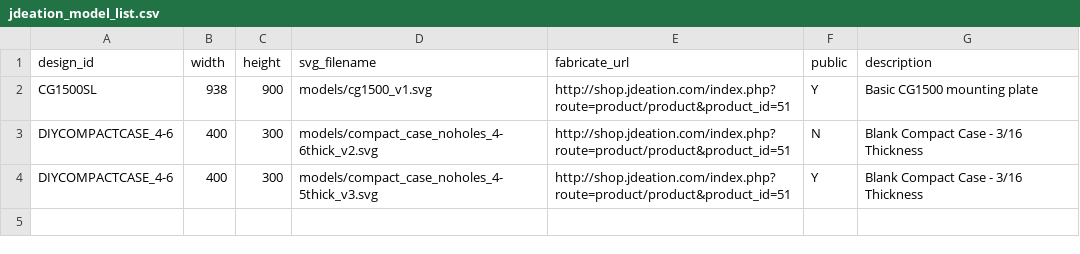
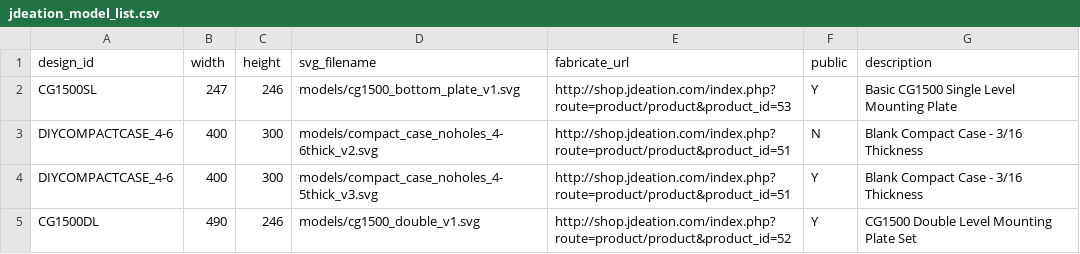
Before and after one commit to jchancel/jdeation-designer, a CSV file: jdeation_model_list.csv, drawn as a sheet.

Commit message:
CG1500 Double Stack Design

```diff
--- a/jdeation_model_list.csv
+++ b/jdeation_model_list.csv
@@ -1,4 +1,5 @@
 design_id,width,height,svg_filename,fabricate_url,public,description
-CG1500SL,938,900,models/cg1500_v1.svg,http://shop.jdeation.com/index.php?route=product/product&product_id=51,Y,Basic CG1500 mounting plate
+CG1500SL,247,246,models/cg1500_bottom_plate_v1.svg,http://shop.jdeation.com/index.php?route=product/product&product_id=53,Y,Basic CG1500 Single Level Mounting Plate
 DIYCOMPACTCASE_4-6,400,300,models/compact_case_noholes_4-6thick_v2.svg,http://shop.jdeation.com/index.php?route=product/product&product_id=51,N,Blank Compact Case - 3/16 Thickness
 DIYCOMPACTCASE_4-6,400,300,models/compact_case_noholes_4-5thick_v3.svg,http://shop.jdeation.com/index.php?route=product/product&product_id=51,Y,Blank Compact Case - 3/16 Thickness
+CG1500DL,490,246,models/cg1500_double_v1.svg,http://shop.jdeation.com/index.php?route=product/product&product_id=52,Y,CG1500 Double Level Mounting Plate Set
```
Also changed, not shown: 3 other files.
